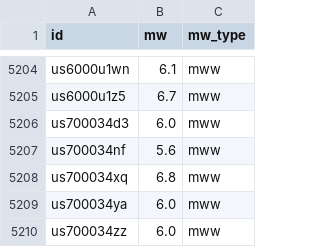
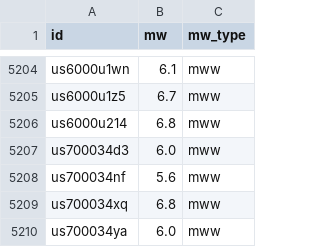
Before and after one commit to judithhubbard/earthquake-stats, a CSV file: pipeline/mw.csv, drawn as a sheet; only a part is shown, gaps mark what is left out; the shorter side is filled out with more unchanged rows.

```diff
--- a/pipeline/mw.csv
+++ b/pipeline/mw.csv
@@ -5205,2 +5205,3 @@ us6000u1wn,6.1,mww
 us6000u1z5,6.7,mww
+us6000u214,6.8,mww
 us700034d3,6.0,mww
```
